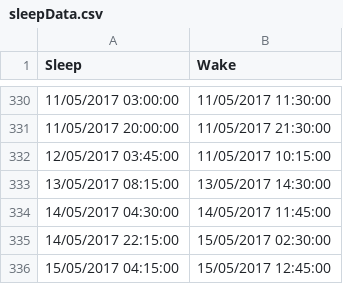
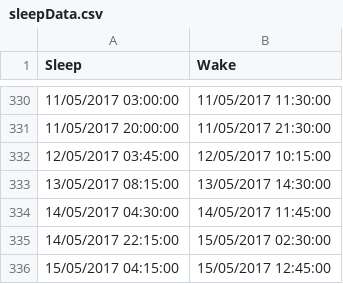
Before and after one commit to RoyCurtis/SleepCharter, a CSV file: sleepData.csv, drawn as a sheet; only a part is shown, gaps mark what is left out.

Commit message:
Fix data error

```diff
--- a/sleepData.csv
+++ b/sleepData.csv
@@ -331,3 +331,3 @@ Sleep,Wake
 11/05/2017 20:00:00,11/05/2017 21:30:00
-12/05/2017 03:45:00,11/05/2017 10:15:00
+12/05/2017 03:45:00,12/05/2017 10:15:00
 13/05/2017 08:15:00,13/05/2017 14:30:00
```
